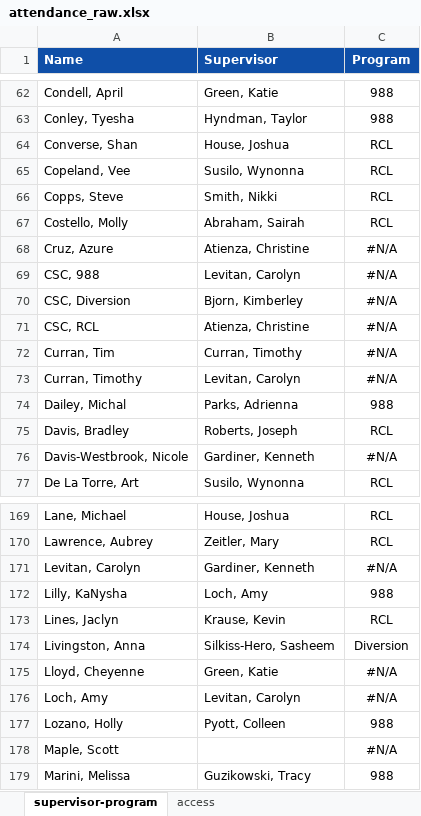
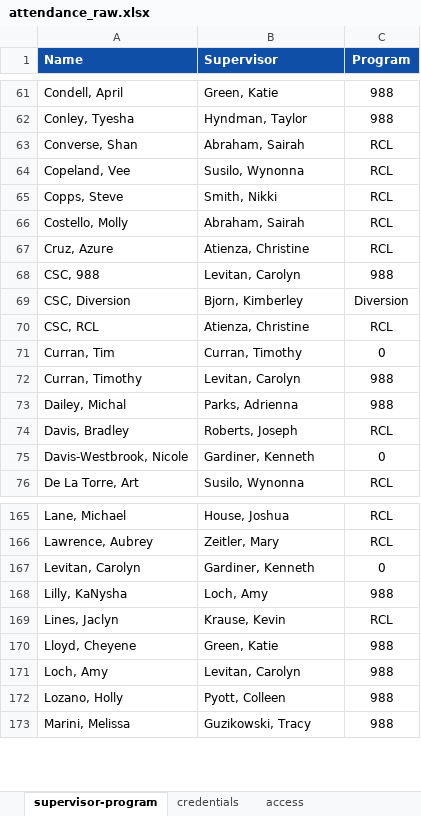
Before and after one commit to cc-kpi-analytics/cc-att-dashboard, an Excel workbook: attendance_raw.xlsx, sheet supervisor-program, drawn as a sheet; only a part is shown, gaps mark what is left out; values as stored, in another font and other column widths than the file's, no borders; removed rows and columns are numbered as before the commit, all else as after; the diff covers the shown part only; the diff names each change by its address in the sheet, - before the commit and + after, or states it on an @@ line.

```diff
--- a/attendance_raw.xlsx (sheet supervisor-program)
+++ b/attendance_raw.xlsx (sheet supervisor-program)
+sheet tab: credentials
-B63 (Supervisor): House, Joshua
+B63 (Supervisor): Abraham, Sairah
-C67 (Program): #N/A
+C67 (Program): RCL
-C68 (Program): #N/A
+C68 (Program): 988
-C69 (Program): #N/A
+C69 (Program): Diversion
-C70 (Program): #N/A
+C70 (Program): RCL
-C71 (Program): #N/A
+C71 (Program): 0
-C72 (Program): #N/A
+C72 (Program): 988
-C75 (Program): #N/A
+C75 (Program): 0
-C167 (Program): #N/A
+C167 (Program): 0
-row 174: Livingston, Anna | Silkiss-Hero, Sasheem | Diversion
-A170 (Name): Lloyd, Cheyenne
+A170 (Name): Lloyd, Cheyene
-C170:C171 (Program): #N/A
+C170:C171 (Program): 988
-row 178: Maple, Scott |  | #N/A
```
Also changed, not shown: 11 removed rows and 63 edited cells elsewhere in this sheet, 4 other files.
